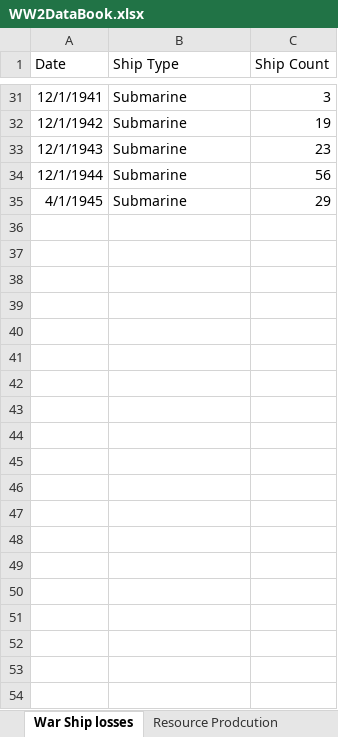
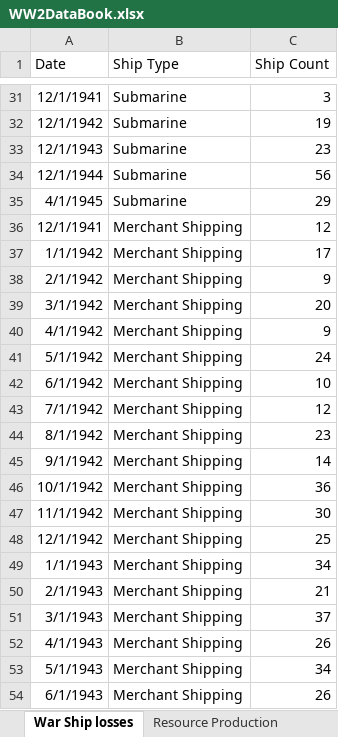
Before and after one commit to C00ldudeNoonan/Japan-in-the-Pacific, an Excel workbook: WW2DataBook.xlsx, sheet War Ship losses, drawn as a sheet; only a part is shown, gaps mark what is left out; values as stored, in another font and other column widths than the file's, no borders; the diff covers the shown part only; the diff names each change by its address in the sheet, - before the commit and + after, or states it on an @@ line.

```diff
--- a/WW2DataBook.xlsx (sheet War Ship losses)
+++ b/WW2DataBook.xlsx (sheet War Ship losses)
-sheet tab: Resource Prodcution
+sheet tab: Resource Production
+row 36: 12/1/1941 | Merchant Shipping | 12
+row 37: 1/1/1942 | Merchant Shipping | 17
+row 38: 2/1/1942 | Merchant Shipping | 9
+row 39: 3/1/1942 | Merchant Shipping | 20
+row 40: 4/1/1942 | Merchant Shipping | 9
+row 41: 5/1/1942 | Merchant Shipping | 24
+row 42: 6/1/1942 | Merchant Shipping | 10
+row 43: 7/1/1942 | Merchant Shipping | 12
+row 44: 8/1/1942 | Merchant Shipping | 23
+row 45: 9/1/1942 | Merchant Shipping | 14
+row 46: 10/1/1942 | Merchant Shipping | 36
+row 47: 11/1/1942 | Merchant Shipping | 30
+row 48: 12/1/1942 | Merchant Shipping | 25
+row 49: 1/1/1943 | Merchant Shipping | 34
+row 50: 2/1/1943 | Merchant Shipping | 21
+row 51: 3/1/1943 | Merchant Shipping | 37
+row 52: 4/1/1943 | Merchant Shipping | 26
+row 53: 5/1/1943 | Merchant Shipping | 34
+row 54: 6/1/1943 | Merchant Shipping | 26
```
Also changed, not shown: 26 added rows elsewhere in this sheet, sheet Resource Production, 1 other file.
